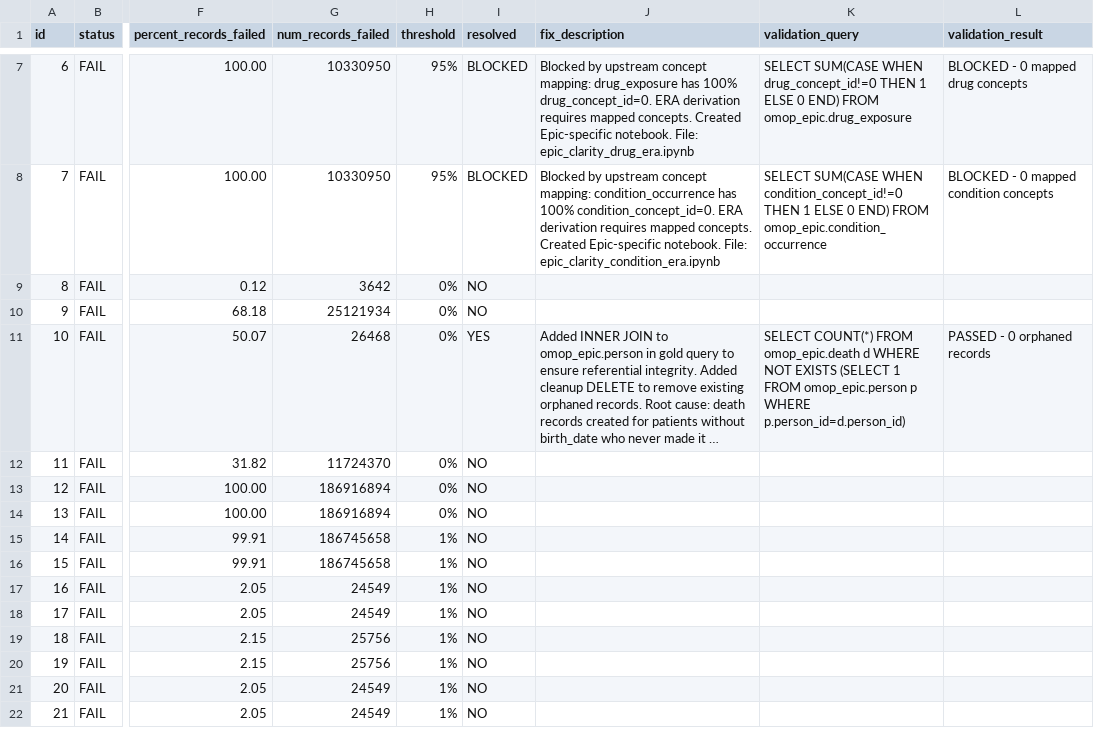
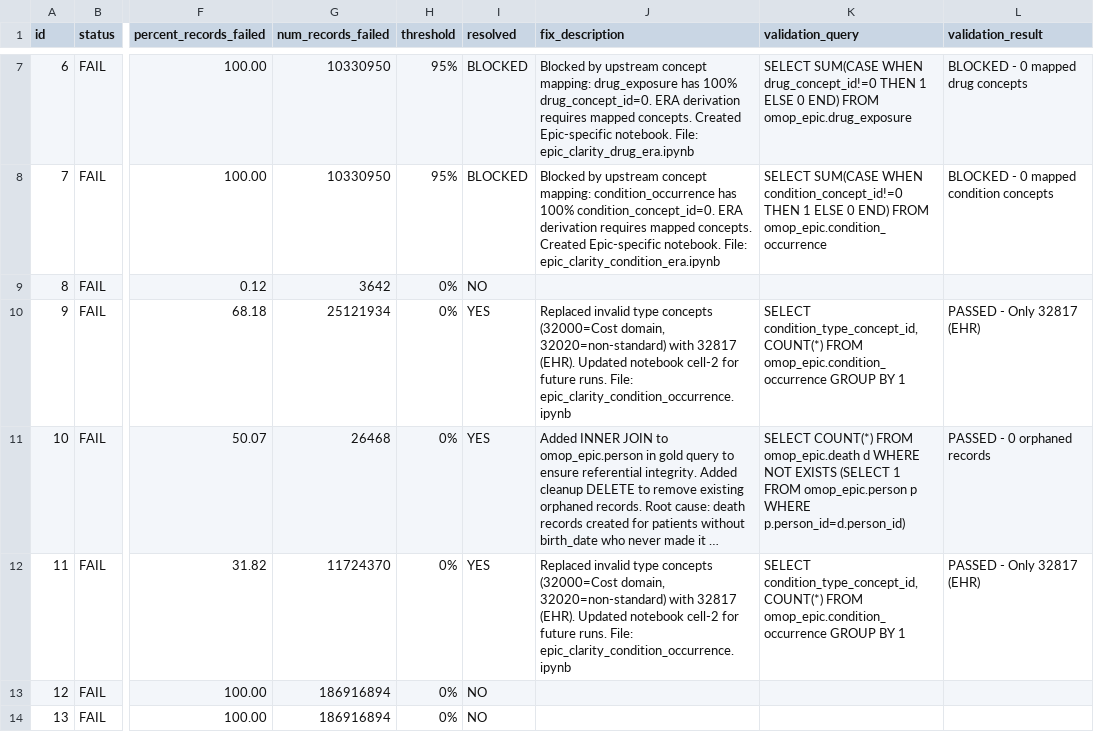
Before and after one commit to janyaibe/omop-accelerator, a CSV file: docs/epic_failures.csv, drawn as a sheet; only a part is shown, gaps mark what is left out; the shorter side is filled out with more unchanged rows; long unchanged cells end in …; the diff names each change by its address in the sheet, - before the commit and + after, or states it on an @@ line.

Commit message:
Fix CONDITION_TYPE_CONCEPT_ID failures - replaced invalid 32000/32020 with 32817

```diff
--- a/docs/epic_failures.csv
+++ b/docs/epic_failures.csv
-I10 (resolved): NO
+I10 (resolved): YES
-J10 (fix_description): (empty)
+J10 (fix_description): Replaced invalid type concepts (32000=Cost domain, 32020=non-standard) with 32817 (EHR). Updated notebook cell-2 for future runs. File: epic_clarity_condition_occurrence.ipynb
-K10 (validation_query): (empty)
+K10 (validation_query): SELECT condition_type_concept_id, COUNT(*) FROM omop_epic.condition_occurrence GROUP BY 1
-L10 (validation_result): (empty)
+L10 (validation_result): PASSED - Only 32817 (EHR)
-I12 (resolved): NO
+I12 (resolved): YES
-J12 (fix_description): (empty)
+J12 (fix_description): Replaced invalid type concepts (32000=Cost domain, 32020=non-standard) with 32817 (EHR). Updated notebook cell-2 for future runs. File: epic_clarity_condition_occurrence.ipynb
-K12 (validation_query): (empty)
+K12 (validation_query): SELECT condition_type_concept_id, COUNT(*) FROM omop_epic.condition_occurrence GROUP BY 1
-L12 (validation_result): (empty)
+L12 (validation_result): PASSED - Only 32817 (EHR)
```
Also changed, not shown: 1 other file.
